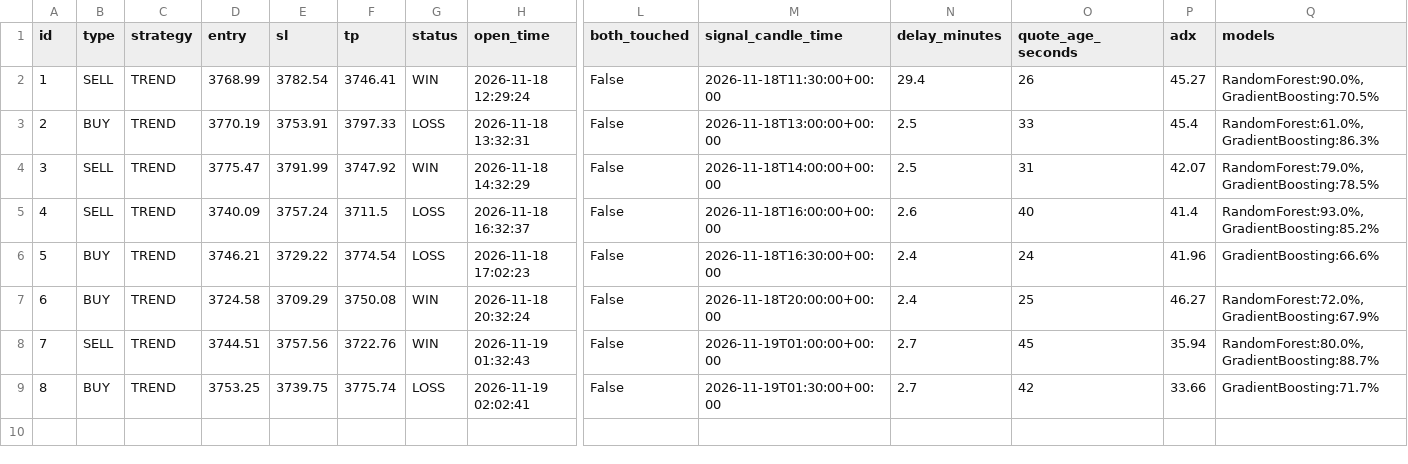
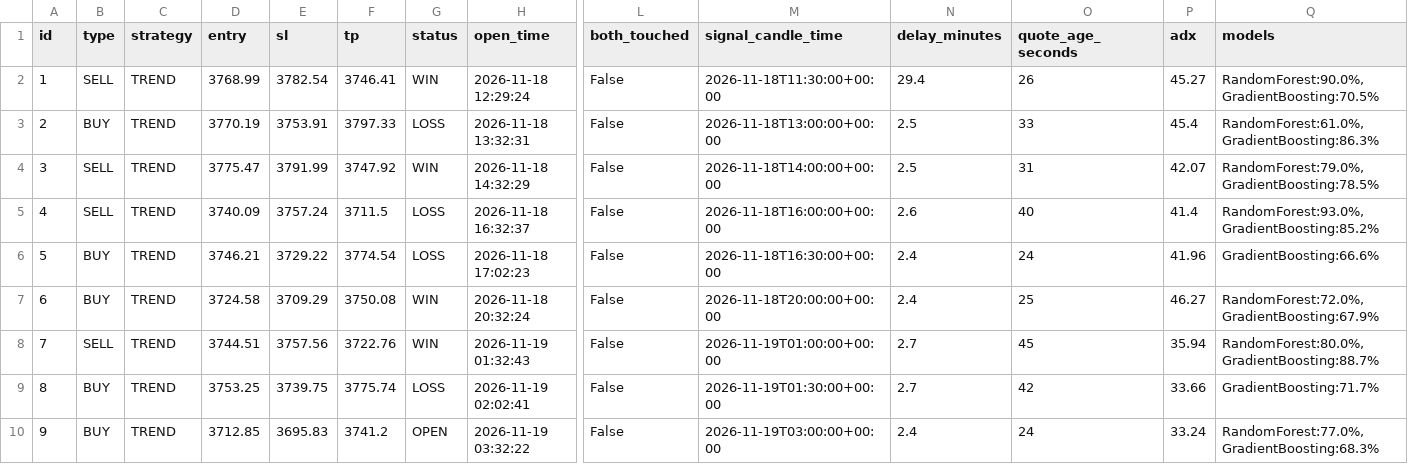
Before and after one commit to anouarbenmohamed-ui/gold-shadow, a CSV file: shadow_data/shadow_v32_trades.csv, drawn as a sheet; only a part is shown, gaps mark what is left out; rows hold the shown columns only; the diff names each change by its address in the sheet, - before the commit and + after, or states it on an @@ line.

Commit message:
shadow update

```diff
--- a/shadow_data/shadow_v32_trades.csv
+++ b/shadow_data/shadow_v32_trades.csv
+row 10: 9 | BUY | TREND | 3712.85 | 3695.83 | 3741.2 | OPEN | 2026-11-19 03:32:22 | False | 2026-11-19T03:00:00+00:00 | 2.4 | 24 | 33.24 | RandomForest:77.0%, GradientBoosting:68.3%
```
Also changed, not shown: 2 other files.
